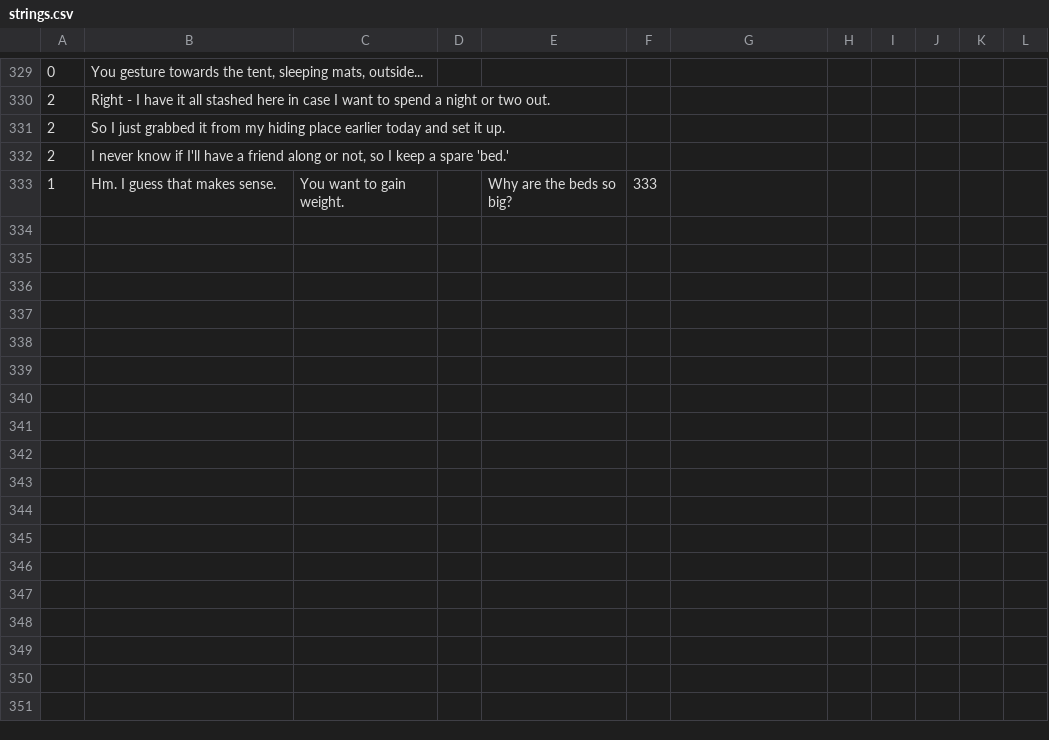
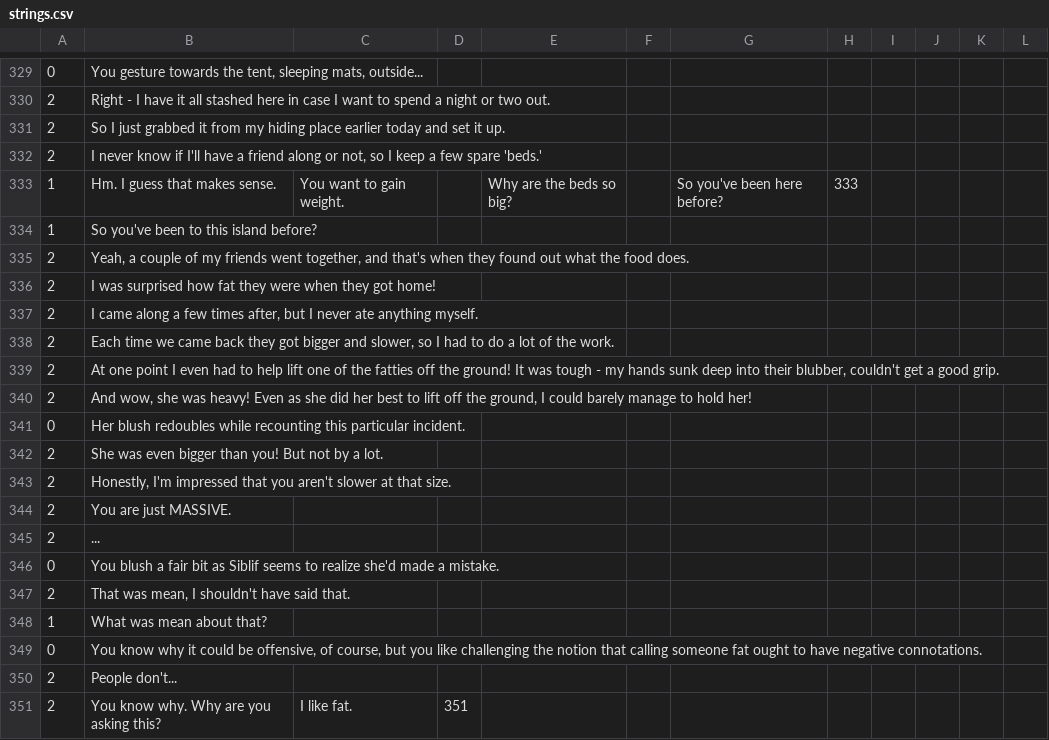
Before and after one commit to Kirobsi/Wake-With-Purpose, a CSV file: datafiles/strings.csv, drawn as a sheet; only a part is shown, gaps mark what is left out; the diff covers the shown part only; the diff names each change by its address in the sheet, - before the commit and + after, or states it on an @@ line.

Commit message:
Cycle 2 Dialogue + Misc.
+ Made ingredient text render above Jungle's leaves
+ Put Kiwi on doe own layer in Cave and Jungle so doe would stop rendering below ingredients & oLeaveArea
+ Added different draw positions for each Siblif pose
+ Just about finished the 'siblif already gained weight' Cycle 2 dialogue. Still a bit more to go, but very close now!

```diff
--- a/datafiles/strings.csv
+++ b/datafiles/strings.csv
-B332: …keep a spare 'bed.'
+B332: …keep a few spare 'beds.'
-F333: 333
+F333: (empty)
-G333: (empty)
+G333: So you've been here before?
-H333: (empty)
+H333: 333
+row 334: 1 | So you've been to this island before?
+row 335: 2 | Yeah, a couple of my friends went together, and that's when they found out what the food does.
+row 336: 2 | I was surprised how fat they were when they got home!
+row 337: 2 | I came along a few times after, but I never ate anything myself.
+row 338: 2 | Each time we came back they got bigger and slower, so I had to do a lot of the work.
+row 339: 2 | At one point I even had to help lift one of the fatties off the ground! It was tough - my hands sunk deep into their blubber, couldn't get a good grip.
+row 340: 2 | And wow, she was heavy! Even as she did her best to lift off the ground, I could barely manage to hold her!
+row 341: 0 | Her blush redoubles while recounting this particular incident.
+row 342: 2 | She was even bigger than you! But not by a lot.
+row 343: 2 | Honestly, I'm impressed that you aren't slower at that size.
+row 344: 2 | You are just MASSIVE.
+row 345: 2 | ...
+row 346: 0 | You blush a fair bit as Siblif seems to realize she'd made a mistake.
+row 347: 2 | That was mean, I shouldn't have said that.
+row 348: 1 | What was mean about that?
+row 349: 0 | You know why it could be offensive, of course, but you like challenging the notion that calling someone fat ought to have negative connotations.
+row 350: 2 | People don't...
+row 351: 2 | You know why. Why are you asking this? | I like fat. | 351
```
Also changed, not shown: 16 added rows and 6 edited cells elsewhere in this file, 13 other files.
